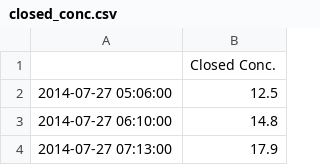
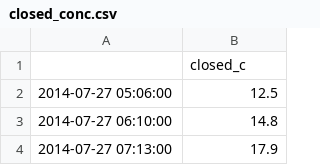
Before and after one commit to balmandhunter/frappe_calcs, a CSV file: closed_conc.csv, drawn as a sheet; only a part is shown.

```diff
--- a/closed_conc.csv
+++ b/closed_conc.csv
@@ -1,2 +1,2 @@
-,Closed Conc.
+,closed_c
 2014-07-27 05:06:00,12.5
```
Also changed, not shown: 2 other files.
